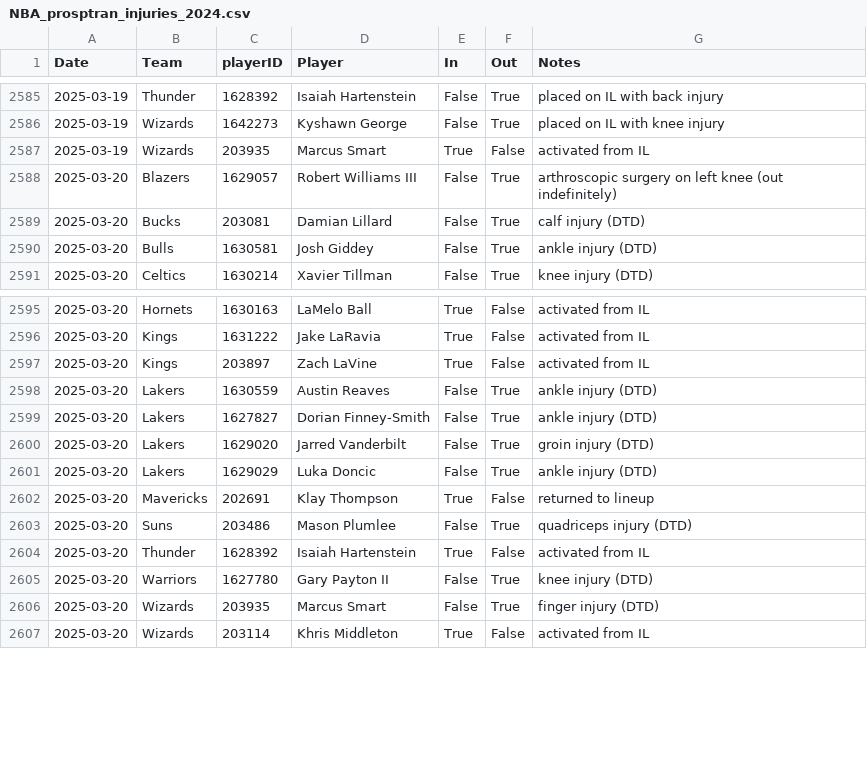
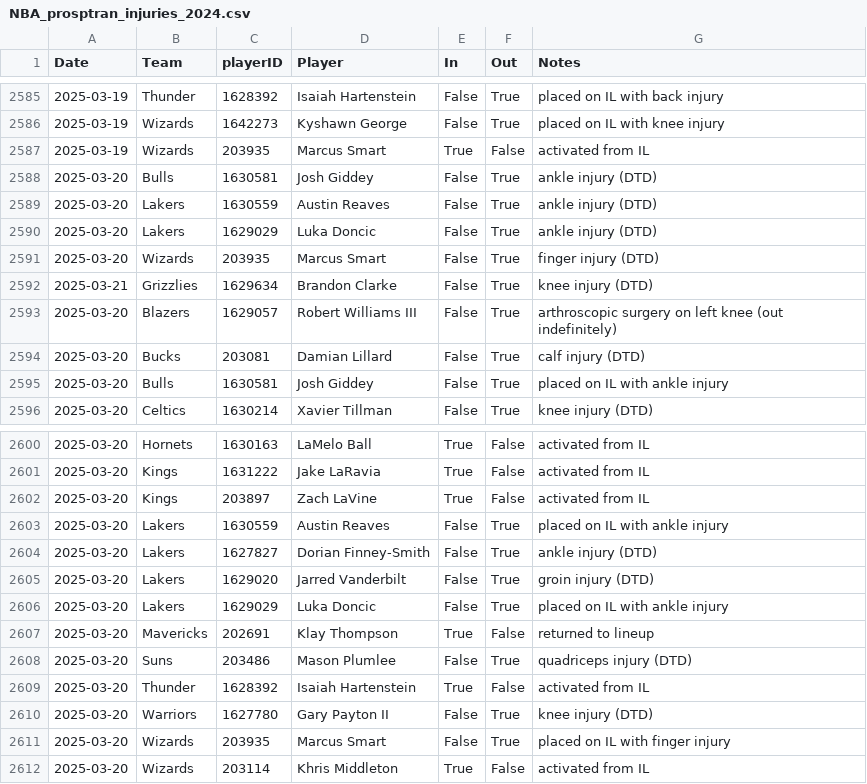
Before and after one commit to sravanpannala/csv, a CSV file: NBA_prosptran_injuries_2024.csv, drawn as a sheet; only a part is shown, gaps mark what is left out; the diff covers the shown part only.

Commit message:
update adj rat, injury & SSQM

```diff
--- a/NBA_prosptran_injuries_2024.csv
+++ b/NBA_prosptran_injuries_2024.csv
@@ -2587,5 +2587,10 @@ Date,Team,playerID,Player,In,Out,Notes
 2025-03-19,Wizards,203935,Marcus Smart,True,False,activated from IL
+2025-03-20,Bulls,1630581,Josh Giddey,False,True,ankle injury (DTD)
+2025-03-20,Lakers,1630559,Austin Reaves,False,True,ankle injury (DTD)
+2025-03-20,Lakers,1629029,Luka Doncic,False,True,ankle injury (DTD)
+2025-03-20,Wizards,203935,Marcus Smart,False,True,finger injury (DTD)
+2025-03-21,Grizzlies,1629634,Brandon Clarke,False,True,knee injury (DTD)
 2025-03-20,Blazers,1629057,Robert Williams III,False,True,arthroscopic surgery on left knee (out indefinitely)
 2025-03-20,Bucks,203081,Damian Lillard,False,True,calf injury (DTD)
-2025-03-20,Bulls,1630581,Josh Giddey,False,True,ankle injury (DTD)
+2025-03-20,Bulls,1630581,Josh Giddey,False,True,placed on IL with ankle injury
 2025-03-20,Celtics,1630214,Xavier Tillman,False,True,knee injury (DTD)
@@ -2597,6 +2602,6 @@ Date,Team,playerID,Player,In,Out,Notes
 2025-03-20,Kings,203897,Zach LaVine,True,False,activated from IL
-2025-03-20,Lakers,1630559,Austin Reaves,False,True,ankle injury (DTD)
+2025-03-20,Lakers,1630559,Austin Reaves,False,True,placed on IL with ankle injury
 2025-03-20,Lakers,1627827,Dorian Finney-Smith,False,True,ankle injury (DTD)
 2025-03-20,Lakers,1629020,Jarred Vanderbilt,False,True,groin injury (DTD)
-2025-03-20,Lakers,1629029,Luka Doncic,False,True,ankle injury (DTD)
+2025-03-20,Lakers,1629029,Luka Doncic,False,True,placed on IL with ankle injury
 2025-03-20,Mavericks,202691,Klay Thompson,True,False,returned to lineup
@@ -2605,3 +2610,3 @@ Date,Team,playerID,Player,In,Out,Notes
 2025-03-20,Warriors,1627780,Gary Payton II,False,True,knee injury (DTD)
-2025-03-20,Wizards,203935,Marcus Smart,False,True,finger injury (DTD)
+2025-03-20,Wizards,203935,Marcus Smart,False,True,placed on IL with finger injury
 2025-03-20,Wizards,203114,Khris Middleton,True,False,activated from IL
```
Also changed, not shown: 22 added rows and 1 edited cell elsewhere in this file, NBA_Adj_Ratings_2024_2025.csv, NBA_Shot_Quality_2024_2025_V2.csv.
